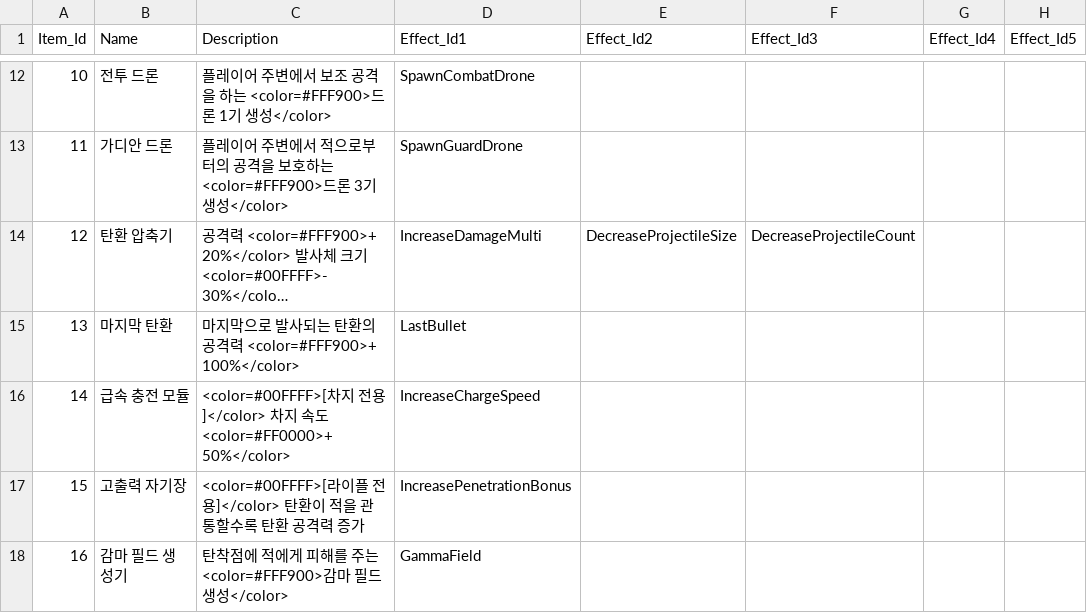
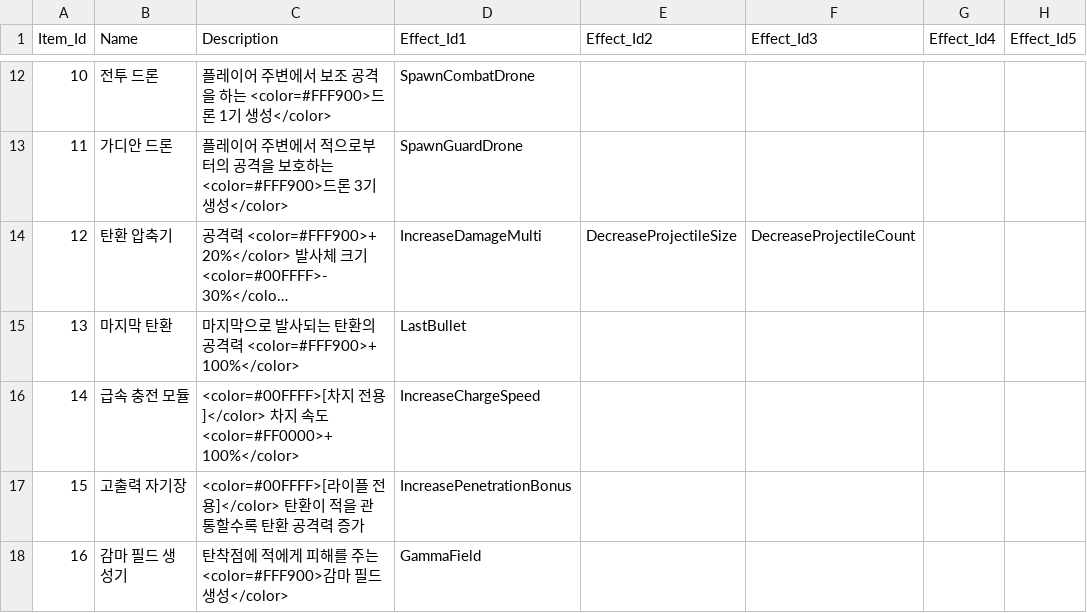
Before and after one commit to An-Shine/AKH_TeamPJ_Portfolio_01, a CSV file: Assets/Resources/Datas/Item.csv, drawn as a sheet; only a part is shown, gaps mark what is left out; long unchanged cells end in …; the diff names each change by its address in the sheet, - before the commit and + after, or states it on an @@ line.

Commit message:
chore: adjust data file of item effect

```diff
--- a/Assets/Resources/Datas/Item.csv
+++ b/Assets/Resources/Datas/Item.csv
-C16 (Description): …<color=#FF0000>+ 50%</color>
+C16 (Description): …<color=#FF0000>+ 100%</color>
```
Also changed, not shown: Assets/Resources/Datas/ItemEffect.csv.
